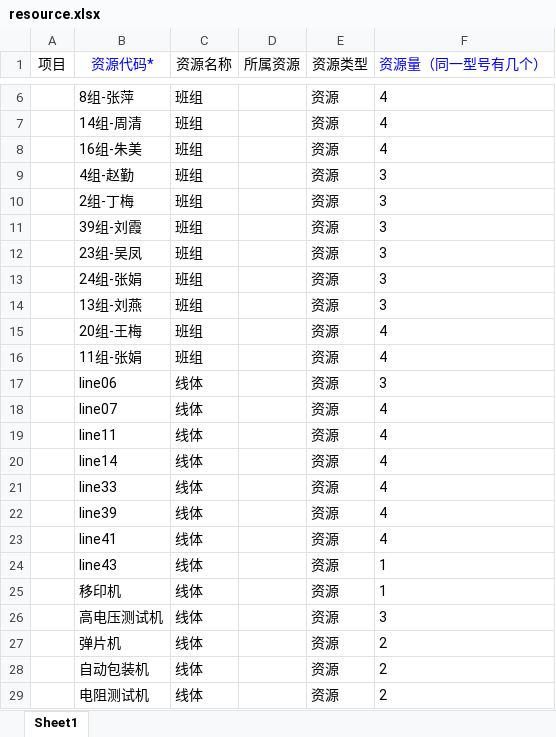
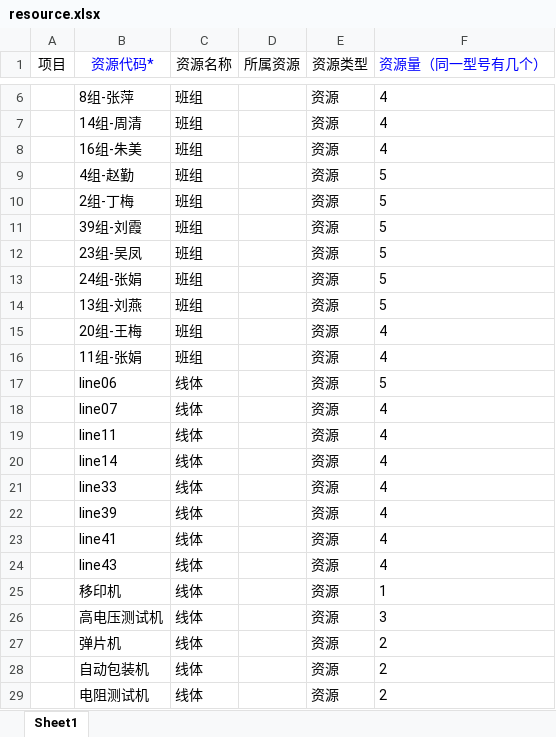
Before and after one commit to CCl4-NJU/InternetPlusProject, an Excel workbook: LegacySystem/src/main/resources/excel/resource.xlsx, sheet Sheet1, drawn as a sheet; only a part is shown, gaps mark what is left out; values as stored, in another font and other column widths than the file's, no borders; the diff names each change by its address in the sheet, - before the commit and + after, or states it on an @@ line.

```diff
--- a/LegacySystem/src/main/resources/excel/resource.xlsx (sheet Sheet1)
+++ b/LegacySystem/src/main/resources/excel/resource.xlsx (sheet Sheet1)
-F9:F14 (资源量（同一型号有几个）): 3
+F9:F14 (资源量（同一型号有几个）): 5
-F17 (资源量（同一型号有几个）): 3
+F17 (资源量（同一型号有几个）): 5
-F24 (资源量（同一型号有几个）): 1
+F24 (资源量（同一型号有几个）): 4
```
Also changed, not shown: LegacySystem/src/main/resources/excel/order.xlsx, 4 other files.
